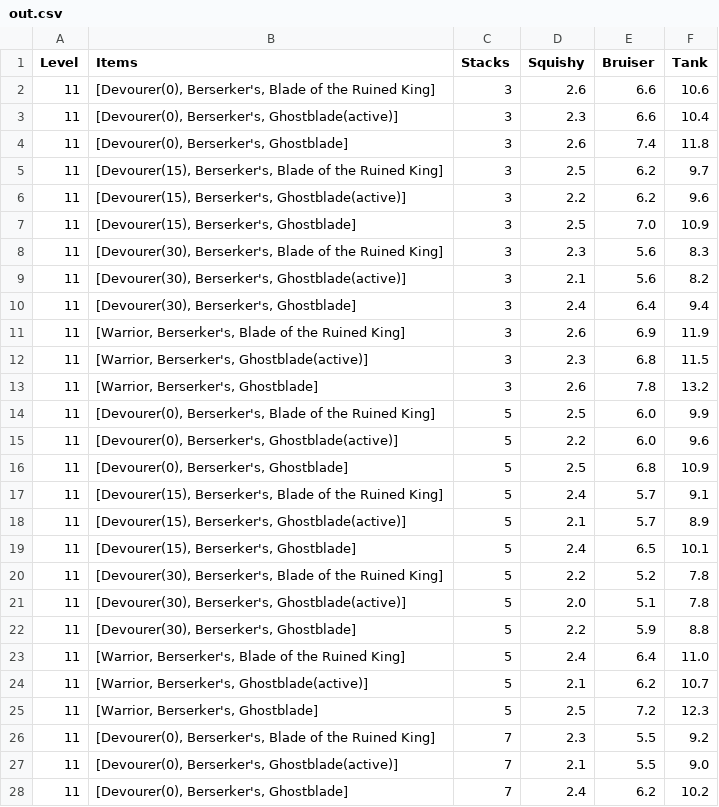
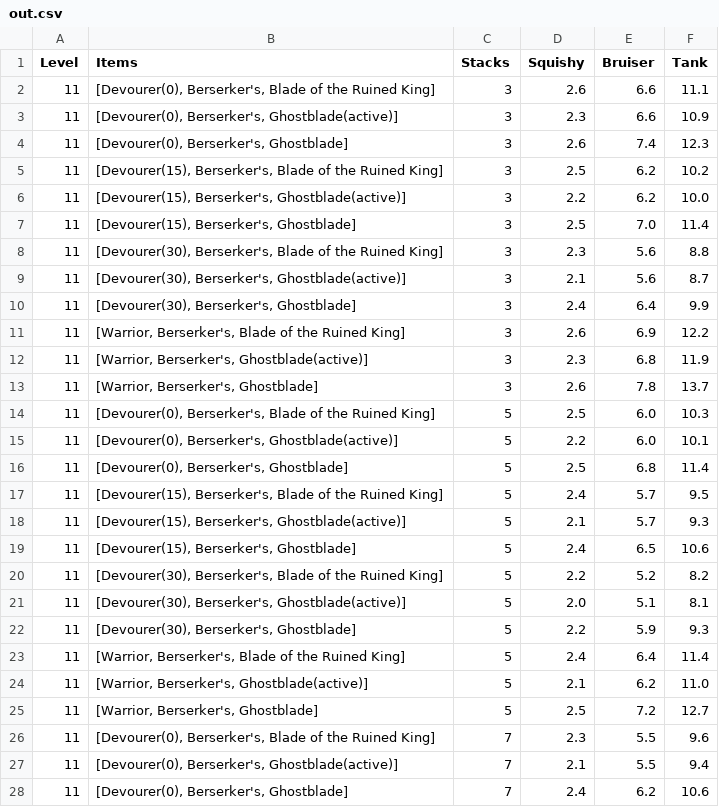
Before and after one commit to Cynthaer/lolmath, a CSV file: out.csv, drawn as a sheet; only a part is shown; the diff covers the shown part only.

Commit message:
fixed defenses
Added missing Tank runes
Made AP and MR from items get counted
fixed nat_AD bug

```diff
--- a/out.csv
+++ b/out.csv
@@ -1,28 +1,28 @@
 Level,Items,Stacks,Squishy,Bruiser,Tank
-11,"[Devourer(0), Berserker's, Blade of the Ruined King]",3,2.6,6.6,10.6
-11,"[Devourer(0), Berserker's, Ghostblade(active)]",3,2.3,6.6,10.4
-11,"[Devourer(0), Berserker's, Ghostblade]",3,2.6,7.4,11.8
-11,"[Devourer(15), Berserker's, Blade of the Ruined King]",3,2.5,6.2,9.7
-11,"[Devourer(15), Berserker's, Ghostblade(active)]",3,2.2,6.2,9.6
-11,"[Devourer(15), Berserker's, Ghostblade]",3,2.5,7.0,10.9
-11,"[Devourer(30), Berserker's, Blade of the Ruined King]",3,2.3,5.6,8.3
-11,"[Devourer(30), Berserker's, Ghostblade(active)]",3,2.1,5.6,8.2
-11,"[Devourer(30), Berserker's, Ghostblade]",3,2.4,6.4,9.4
-11,"[Warrior, Berserker's, Blade of the Ruined King]",3,2.6,6.9,11.9
-11,"[Warrior, Berserker's, Ghostblade(active)]",3,2.3,6.8,11.5
-11,"[Warrior, Berserker's, Ghostblade]",3,2.6,7.8,13.2
-11,"[Devourer(0), Berserker's, Blade of the Ruined King]",5,2.5,6.0,9.9
-11,"[Devourer(0), Berserker's, Ghostblade(active)]",5,2.2,6.0,9.6
-11,"[Devourer(0), Berserker's, Ghostblade]",5,2.5,6.8,10.9
-11,"[Devourer(15), Berserker's, Blade of the Ruined King]",5,2.4,5.7,9.1
-11,"[Devourer(15), Berserker's, Ghostblade(active)]",5,2.1,5.7,8.9
-11,"[Devourer(15), Berserker's, Ghostblade]",5,2.4,6.5,10.1
-11,"[Devourer(30), Berserker's, Blade of the Ruined King]",5,2.2,5.2,7.8
-11,"[Devourer(30), Berserker's, Ghostblade(active)]",5,2.0,5.1,7.8
-11,"[Devourer(30), Berserker's, Ghostblade]",5,2.2,5.9,8.8
-11,"[Warrior, Berserker's, Blade of the Ruined King]",5,2.4,6.4,11.0
-11,"[Warrior, Berserker's, Ghostblade(active)]",5,2.1,6.2,10.7
-11,"[Warrior, Berserker's, Ghostblade]",5,2.5,7.2,12.3
-11,"[Devourer(0), Berserker's, Blade of the Ruined King]",7,2.3,5.5,9.2
-11,"[Devourer(0), Berserker's, Ghostblade(active)]",7,2.1,5.5,9.0
-11,"[Devourer(0), Berserker's, Ghostblade]",7,2.4,6.2,10.2
+11,"[Devourer(0), Berserker's, Blade of the Ruined King]",3,2.6,6.6,11.1
+11,"[Devourer(0), Berserker's, Ghostblade(active)]",3,2.3,6.6,10.9
+11,"[Devourer(0), Berserker's, Ghostblade]",3,2.6,7.4,12.3
+11,"[Devourer(15), Berserker's, Blade of the Ruined King]",3,2.5,6.2,10.2
+11,"[Devourer(15), Berserker's, Ghostblade(active)]",3,2.2,6.2,10.0
+11,"[Devourer(15), Berserker's, Ghostblade]",3,2.5,7.0,11.4
+11,"[Devourer(30), Berserker's, Blade of the Ruined King]",3,2.3,5.6,8.8
+11,"[Devourer(30), Berserker's, Ghostblade(active)]",3,2.1,5.6,8.7
+11,"[Devourer(30), Berserker's, Ghostblade]",3,2.4,6.4,9.9
+11,"[Warrior, Berserker's, Blade of the Ruined King]",3,2.6,6.9,12.2
+11,"[Warrior, Berserker's, Ghostblade(active)]",3,2.3,6.8,11.9
+11,"[Warrior, Berserker's, Ghostblade]",3,2.6,7.8,13.7
+11,"[Devourer(0), Berserker's, Blade of the Ruined King]",5,2.5,6.0,10.3
+11,"[Devourer(0), Berserker's, Ghostblade(active)]",5,2.2,6.0,10.1
+11,"[Devourer(0), Berserker's, Ghostblade]",5,2.5,6.8,11.4
+11,"[Devourer(15), Berserker's, Blade of the Ruined King]",5,2.4,5.7,9.5
+11,"[Devourer(15), Berserker's, Ghostblade(active)]",5,2.1,5.7,9.3
+11,"[Devourer(15), Berserker's, Ghostblade]",5,2.4,6.5,10.6
+11,"[Devourer(30), Berserker's, Blade of the Ruined King]",5,2.2,5.2,8.2
+11,"[Devourer(30), Berserker's, Ghostblade(active)]",5,2.0,5.1,8.1
+11,"[Devourer(30), Berserker's, Ghostblade]",5,2.2,5.9,9.3
+11,"[Warrior, Berserker's, Blade of the Ruined King]",5,2.4,6.4,11.4
+11,"[Warrior, Berserker's, Ghostblade(active)]",5,2.1,6.2,11.0
+11,"[Warrior, Berserker's, Ghostblade]",5,2.5,7.2,12.7
+11,"[Devourer(0), Berserker's, Blade of the Ruined King]",7,2.3,5.5,9.6
+11,"[Devourer(0), Berserker's, Ghostblade(active)]",7,2.1,5.5,9.4
+11,"[Devourer(0), Berserker's, Ghostblade]",7,2.4,6.2,10.6
```
Also changed, not shown: 6 added rows, 3 removed rows and 54 edited cells elsewhere in this file, 7 other files.
